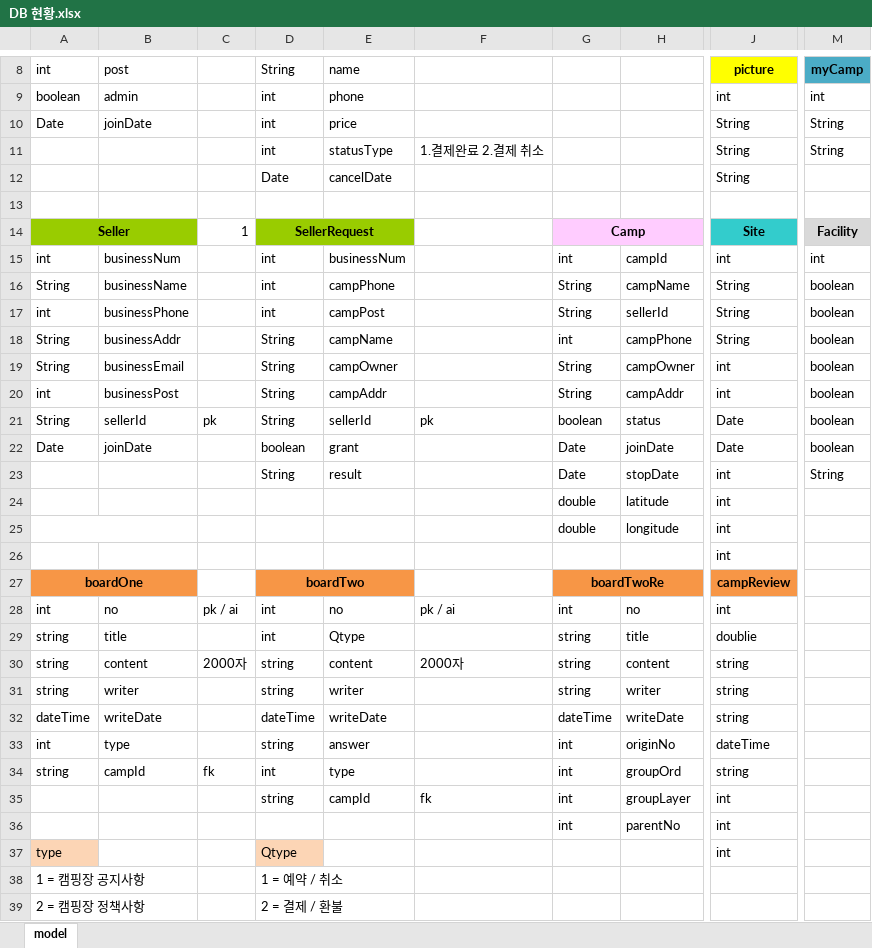
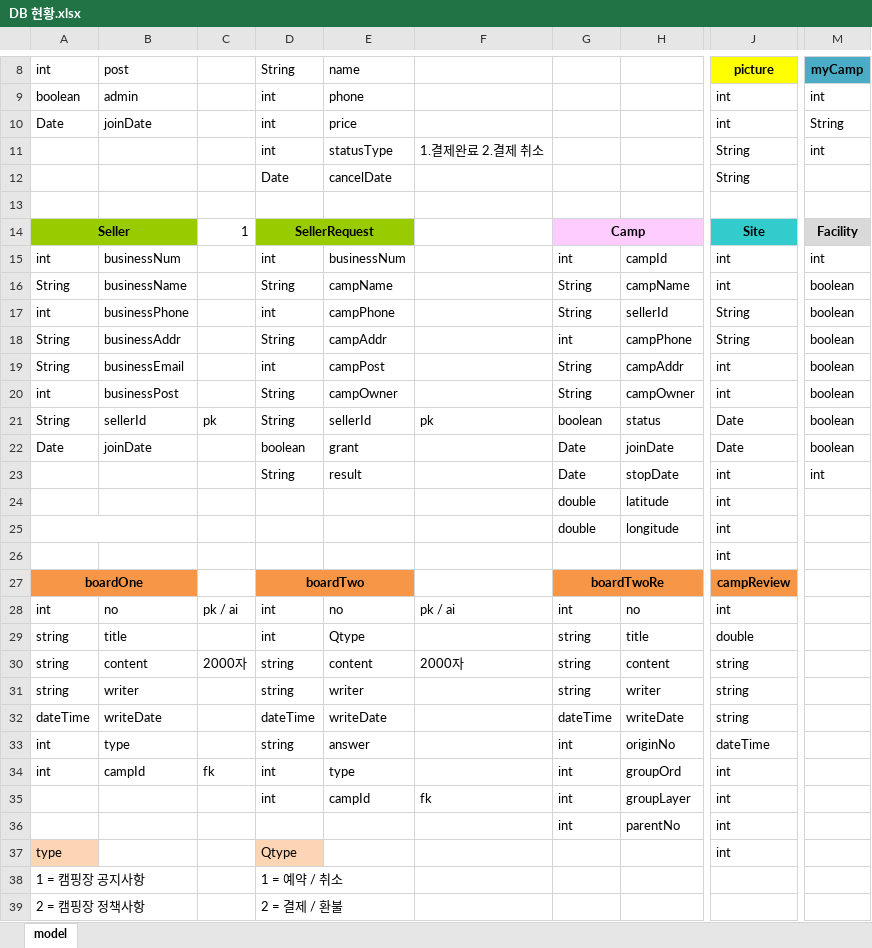
Before and after one commit to finalCamp/finalBitCamp, an Excel workbook: DB sql query/DB 현황.xlsx, sheet model, drawn as a sheet; only a part is shown, gaps mark what is left out; values as stored, in another font and other column widths than the file's, no borders; the diff covers the shown part only; the diff names each change by its address in the sheet, - before the commit and + after, or states it on an @@ line.

Commit message:
DB Table 최신
미쳐 수정하지 못한 컬럼명 다 수정했어요

```diff
--- a/DB sql query/DB 현황.xlsx (sheet model)
+++ b/DB sql query/DB 현황.xlsx (sheet model)
-J10: String
+J10: int
-M11: String
+M11: int
-D16: int
+D16: String
-E16: campPhone
+E16: campName
-J16: String
+J16: int
-E17: campPost
+E17: campPhone
-E18: campName
+E18: campAddr
-D19: String
+D19: int
-E19: campOwner
+E19: campPost
-H19: campOwner
+H19: campAddr
-E20: campAddr
+E20: campOwner
-H20: campAddr
+H20: campOwner
-M23: String
+M23: int
-J29: doublie
+J29: double
-A34: string
+A34: int
-J34: string
+J34: int
-D35: string
+D35: int
```
Also changed, not shown: 2 edited cells elsewhere in this sheet.
